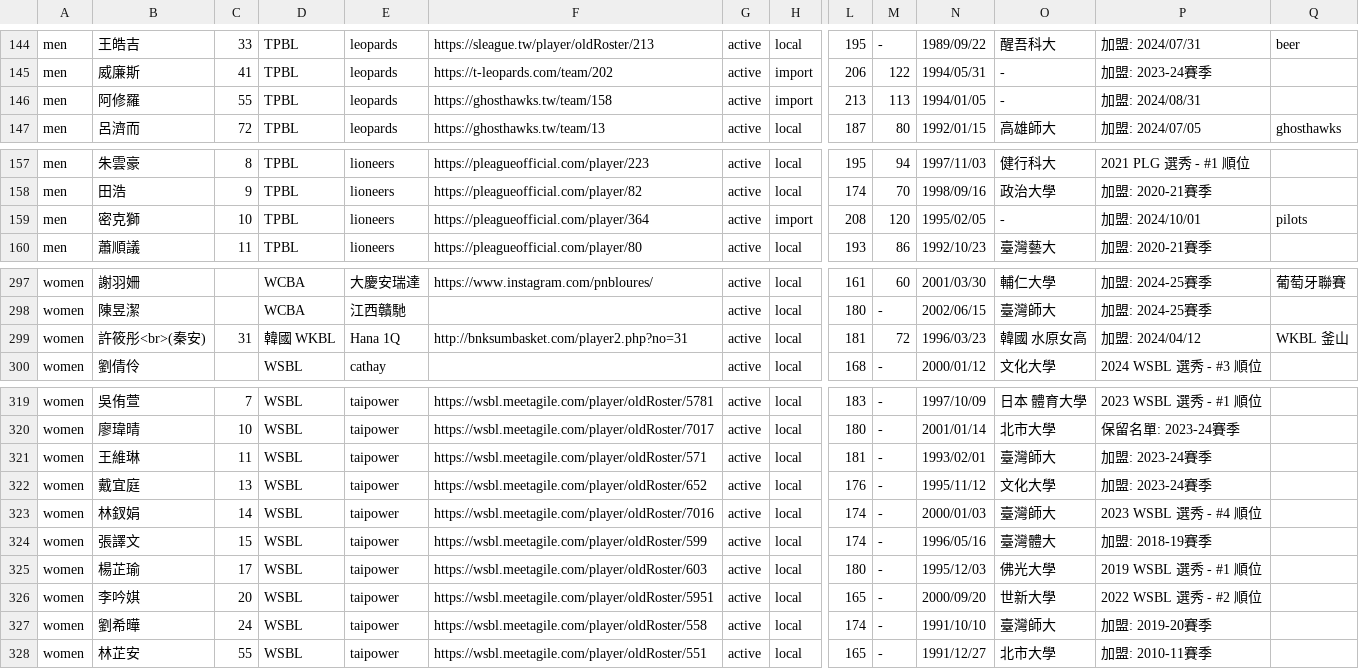
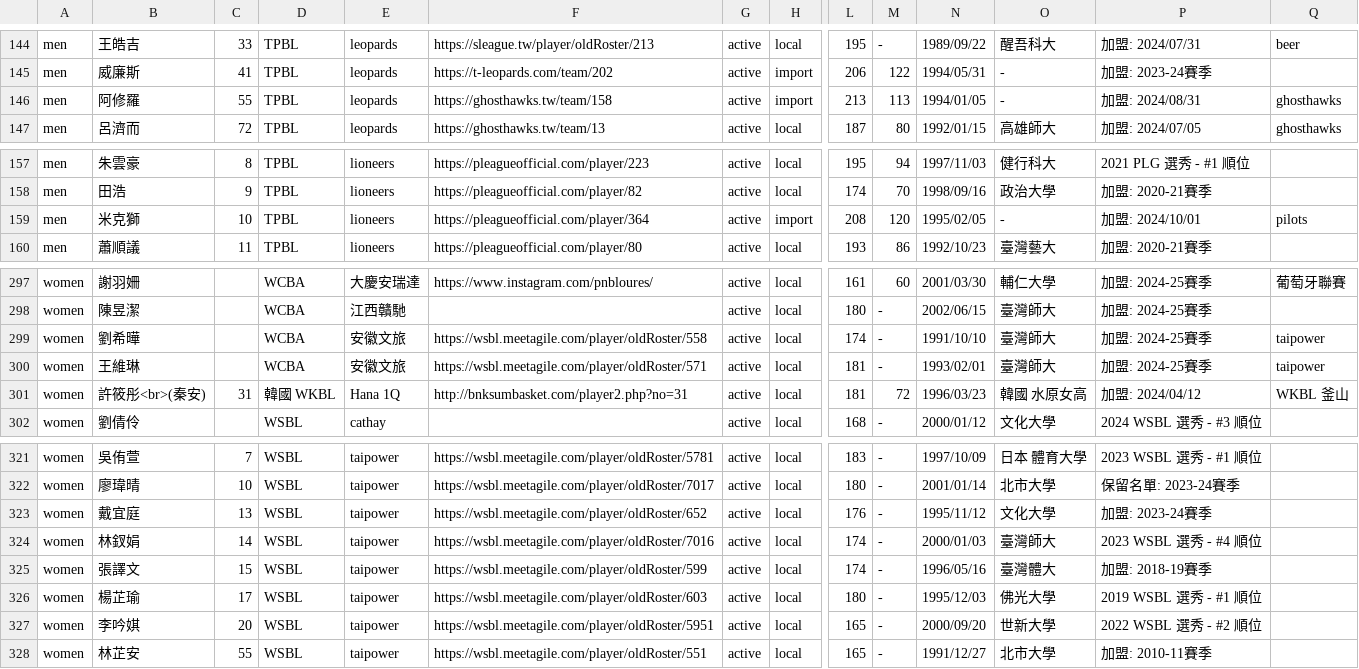
Before and after one commit to SamBasketballTW/sambball, a CSV file: data/rosters.csv, drawn as a sheet; only a part is shown, gaps mark what is left out; removed rows and columns are numbered as before the commit, all else as after; rows hold the shown columns only; the diff names each change by its address in the sheet, - before the commit and + after, or states it on an @@ line.

```diff
--- a/data/rosters.csv
+++ b/data/rosters.csv
-Q146: (empty)
+Q146: ghosthawks
-B159: 密克獅
+B159: 米克獅
+row 299: women | 劉希曄 |  | WCBA | 安徽文旅 | https://wsbl.meetagile.com/player/oldRoster/558 | active | local | 174 | - | 1991/10/10 | 臺灣師大 | 加盟: 2024-25賽季 | taipower
+row 300: women | 王維琳 |  | WCBA | 安徽文旅 | https://wsbl.meetagile.com/player/oldRoster/571 | active | local | 181 | - | 1993/02/01 | 臺灣師大 | 加盟: 2024-25賽季 | taipower
-row 321: women | 王維琳 | 11 | WSBL | taipower | https://wsbl.meetagile.com/player/oldRoster/571 | active | local | 181 | - | 1993/02/01 | 臺灣師大 | 加盟: 2023-24賽季
-row 327: women | 劉希曄 | 24 | WSBL | taipower | https://wsbl.meetagile.com/player/oldRoster/558 | active | local | 174 | - | 1991/10/10 | 臺灣師大 | 加盟: 2019-20賽季
```
Also changed, not shown: data/movements.csv.
